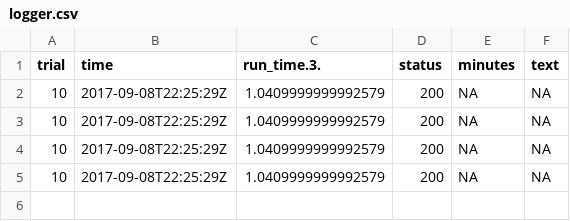
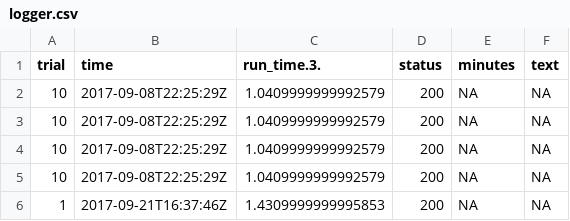
Before and after one commit to timkiely/scrape-instagram-by-location, a CSV file: logger.csv, drawn as a sheet; the diff names each change by its address in the sheet, - before the commit and + after, or states it on an @@ line.

```diff
--- a/logger.csv
+++ b/logger.csv
+row 6: 1 | 2017-09-21T16:37:46Z | 1.4309999999995853 | 200 | NA | NA
```
Also changed, not shown: 1 other file.
